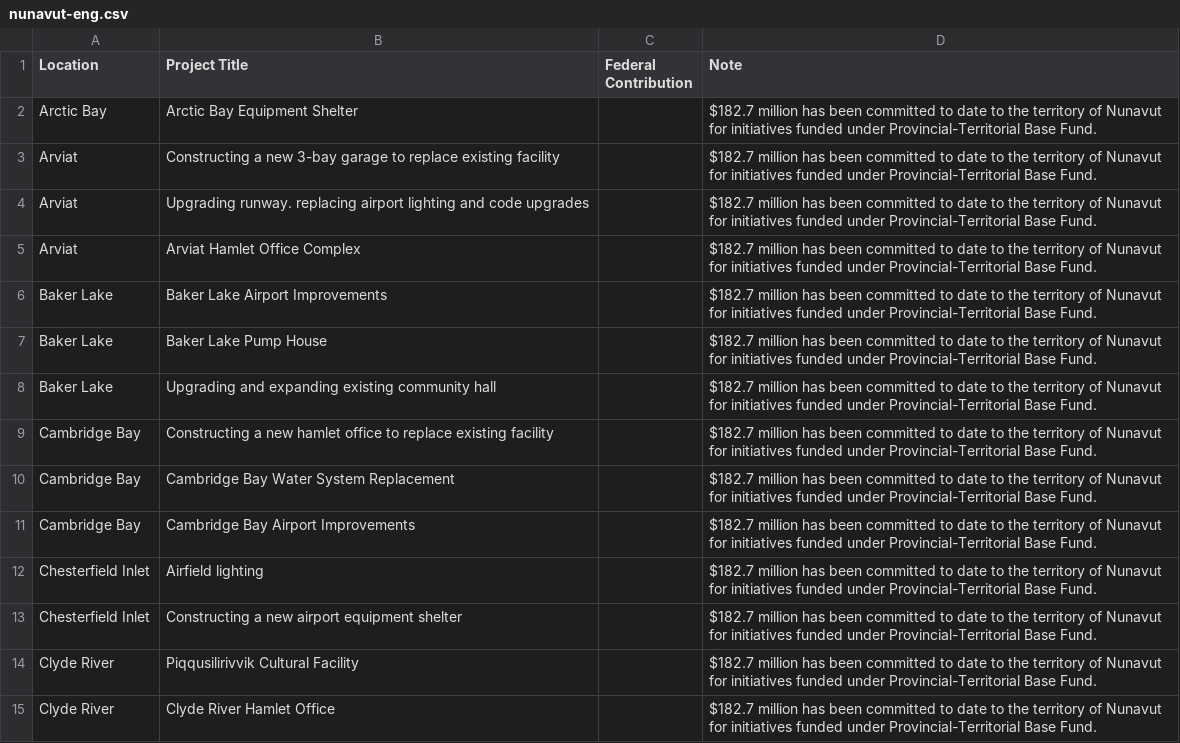
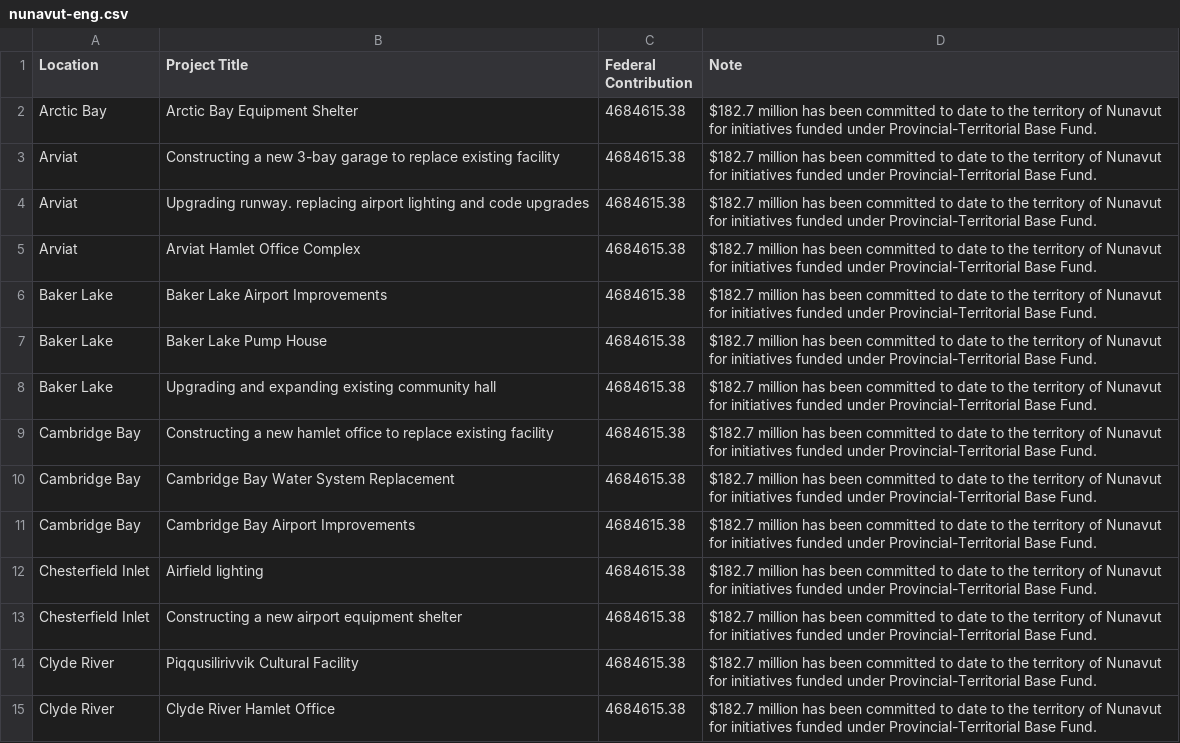
Before and after one commit to sudood/BI-436, a CSV file: DataSet/csv/nunavut-eng.csv, drawn as a sheet; only a part is shown; the diff covers the shown part only; the diff names each change by its address in the sheet, - before the commit and + after, or states it on an @@ line.

```diff
--- a/DataSet/csv/nunavut-eng.csv
+++ b/DataSet/csv/nunavut-eng.csv
-C2:C15 (Federal Contribution): (empty)
+C2:C15 (Federal Contribution): 4684615.38
```
Also changed, not shown: 27 edited cells elsewhere in this file, DataSet/csv/new-brunswick-nouveau-brunswick-eng.csv, DataSet/csv/newfoundland-and-labrador-terre-neuve-et-labrador-eng.csv, 11 other files.
